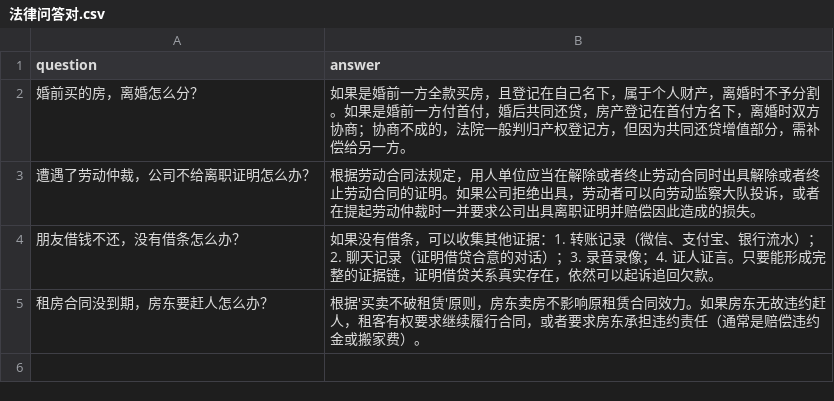
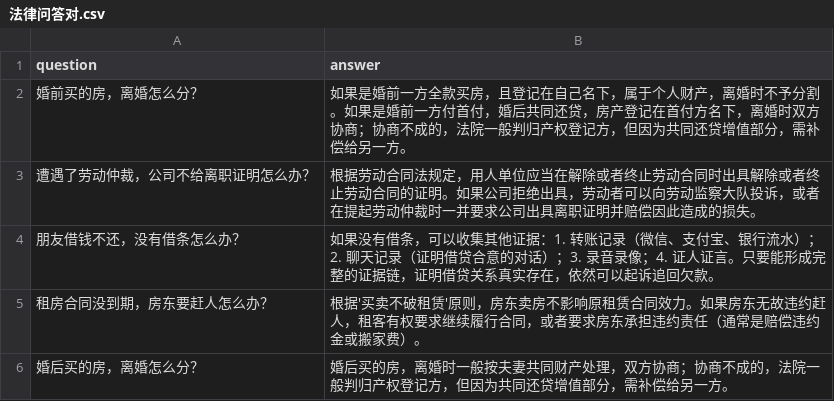
Before and after one commit to ZeroZ-lab/ai-path, a CSV file: 03-L3-Dify-LAD/resource/knowledge_dataset/法律问答对.csv, drawn as a sheet.

Commit message:
feat: Refine Dify-LAD course content, adjust slide visibility, and add new knowledge dataset resources and theme.

```diff
--- a/03-L3-Dify-LAD/resource/knowledge_dataset/法律问答对.csv
+++ b/03-L3-Dify-LAD/resource/knowledge_dataset/法律问答对.csv
@@ -5 +5,2 @@ question,answer
 "租房合同没到期，房东要赶人怎么办？","根据'买卖不破租赁'原则，房东卖房不影响原租赁合同效力。如果房东无故违约赶人，租客有权要求继续履行合同，或者要求房东承担违约责任（通常是赔偿违约金或搬家费）。"
+"婚后买的房，离婚怎么分？","婚后买的房，离婚时一般按夫妻共同财产处理，双方协商；协商不成的，法院一般判归产权登记方，但因为共同还贷增值部分，需补偿给另一方。"
```
Also changed, not shown: 22 other files.
